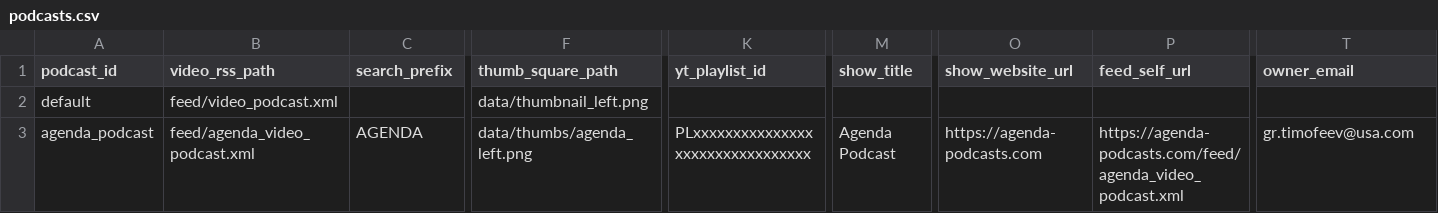
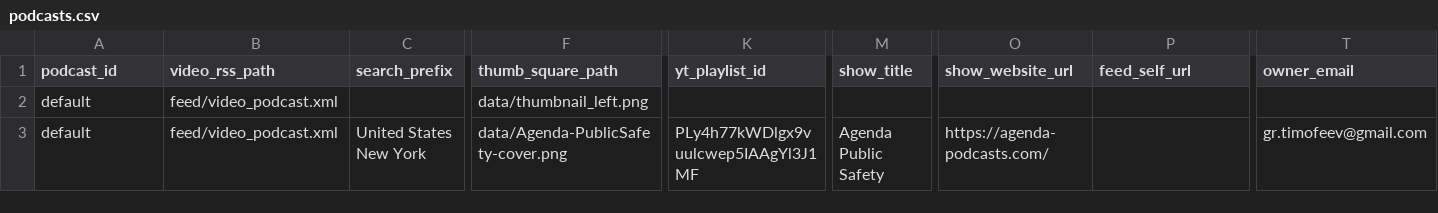
Before and after one commit to agenda-podcast/newsroom, a CSV file: data/video-data/podcasts.csv, drawn as a sheet; only a part is shown, gaps mark what is left out; the diff covers the shown part only; the diff names each change by its address in the sheet, - before the commit and + after, or states it on an @@ line.

Commit message:
Update podcasts.csv

```diff
--- a/data/video-data/podcasts.csv
+++ b/data/video-data/podcasts.csv
-A3 (podcast_id): agenda_podcast
+A3 (podcast_id): default
-B3 (video_rss_path): feed/agenda_video_podcast.xml
+B3 (video_rss_path): feed/video_podcast.xml
-C3 (search_prefix): AGENDA
+C3 (search_prefix): United States New York
-F3 (thumb_square_path): data/thumbs/agenda_left.png
+F3 (thumb_square_path): data/Agenda-PublicSafety-cover.png
-K3 (yt_playlist_id): PLxxxxxxxxxxxxxxxxxxxxxxxxxxxxxxxx
+K3 (yt_playlist_id): PLy4h77kWDlgx9vuulcwep5IAAgYl3J1MF
-M3 (show_title): Agenda Podcast
+M3 (show_title): Agenda Public Safety
-O3 (show_website_url): https://agenda-podcasts.com
+O3 (show_website_url): https://agenda-podcasts.com/
-P3 (feed_self_url): https://agenda-podcasts.com/feed/agenda_video_podcast.xml
+P3 (feed_self_url): (empty)
-T3 (owner_email): gr.timofeev@usa.com
+T3 (owner_email): gr.timofeev@gmail.com
```
Also changed, not shown: 4 edited cells elsewhere in this file.
